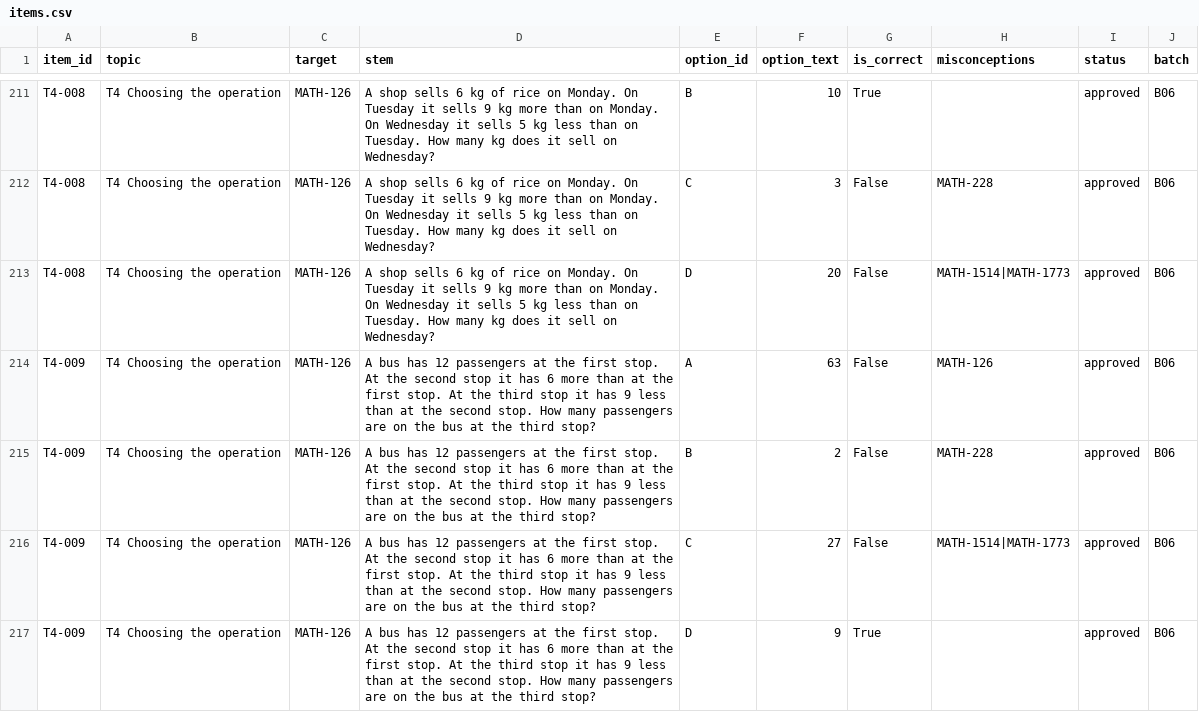
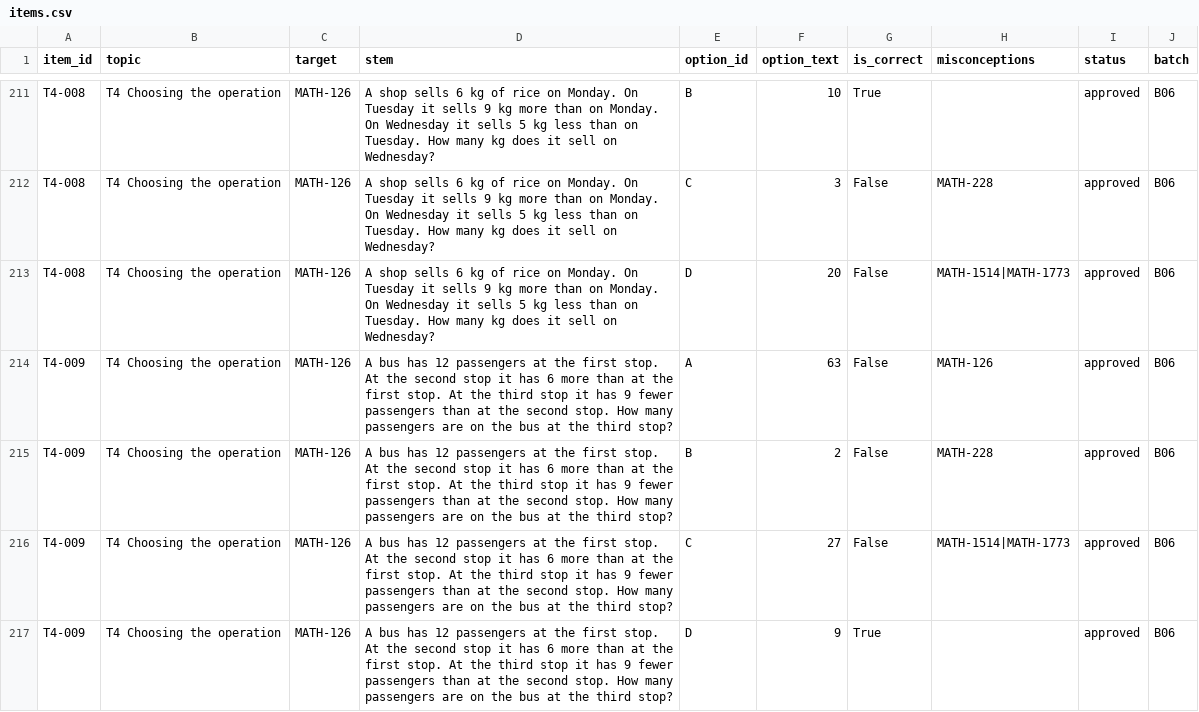
Before and after one commit to sonder-fyp/SONDER, a CSV file: data/Maths_v2/bank/items.csv, drawn as a sheet; only a part is shown, gaps mark what is left out; the diff covers the shown part only.

Commit message:
Issues 7-9 dataset related fixed

```diff
--- a/data/Maths_v2/bank/items.csv
+++ b/data/Maths_v2/bank/items.csv
@@ -213,5 +213,5 @@ T4-008,T4 Choosing the operation,MATH-126,A shop sells 6 kg of rice on Monday. O
 T4-008,T4 Choosing the operation,MATH-126,A shop sells 6 kg of rice on Monday. On Tuesday it sells 9 kg more than on Monday. On Wednesday it sells 5 kg less than on Tuesday. How many kg does it sell on Wednesday?,D,20,False,MATH-1514|MATH-1773,approved,B06
-T4-009,T4 Choosing the operation,MATH-126,A bus has 12 passengers at the first stop. At the second stop it has 6 more than at the first stop. At the third stop it has 9 less than at the second stop. How many passengers are on the bus at the third stop?,A,63,False,MATH-126,approved,B06
-T4-009,T4 Choosing the operation,MATH-126,A bus has 12 passengers at the first stop. At the second stop it has 6 more than at the first stop. At the third stop it has 9 less than at the second stop. How many passengers are on the bus at the third stop?,B,2,False,MATH-228,approved,B06
-T4-009,T4 Choosing the operation,MATH-126,A bus has 12 passengers at the first stop. At the second stop it has 6 more than at the first stop. At the third stop it has 9 less than at the second stop. How many passengers are on the bus at the third stop?,C,27,False,MATH-1514|MATH-1773,approved,B06
-T4-009,T4 Choosing the operation,MATH-126,A bus has 12 passengers at the first stop. At the second stop it has 6 more than at the first stop. At the third stop it has 9 less than at the second stop. How many passengers are on the bus at the third stop?,D,9,True,,approved,B06
+T4-009,T4 Choosing the operation,MATH-126,A bus has 12 passengers at the first stop. At the second stop it has 6 more than at the first stop. At the third stop it has 9 fewer passengers than at the second stop. How many passengers are on the bus at the third stop?,A,63,False,MATH-126,approved,B06
+T4-009,T4 Choosing the operation,MATH-126,A bus has 12 passengers at the first stop. At the second stop it has 6 more than at the first stop. At the third stop it has 9 fewer passengers than at the second stop. How many passengers are on the bus at the third stop?,B,2,False,MATH-228,approved,B06
+T4-009,T4 Choosing the operation,MATH-126,A bus has 12 passengers at the first stop. At the second stop it has 6 more than at the first stop. At the third stop it has 9 fewer passengers than at the second stop. How many passengers are on the bus at the third stop?,C,27,False,MATH-1514|MATH-1773,approved,B06
+T4-009,T4 Choosing the operation,MATH-126,A bus has 12 passengers at the first stop. At the second stop it has 6 more than at the first stop. At the third stop it has 9 fewer passengers than at the second stop. How many passengers are on the bus at the third stop?,D,9,True,,approved,B06
```
Also changed, not shown: 47 edited cells elsewhere in this file, data/Maths_v2/batches/B06_T4_operation_A_long.csv, data/Maths_v2/batches/B07_T5_powers_roots_A_long.csv, 12 other files.
